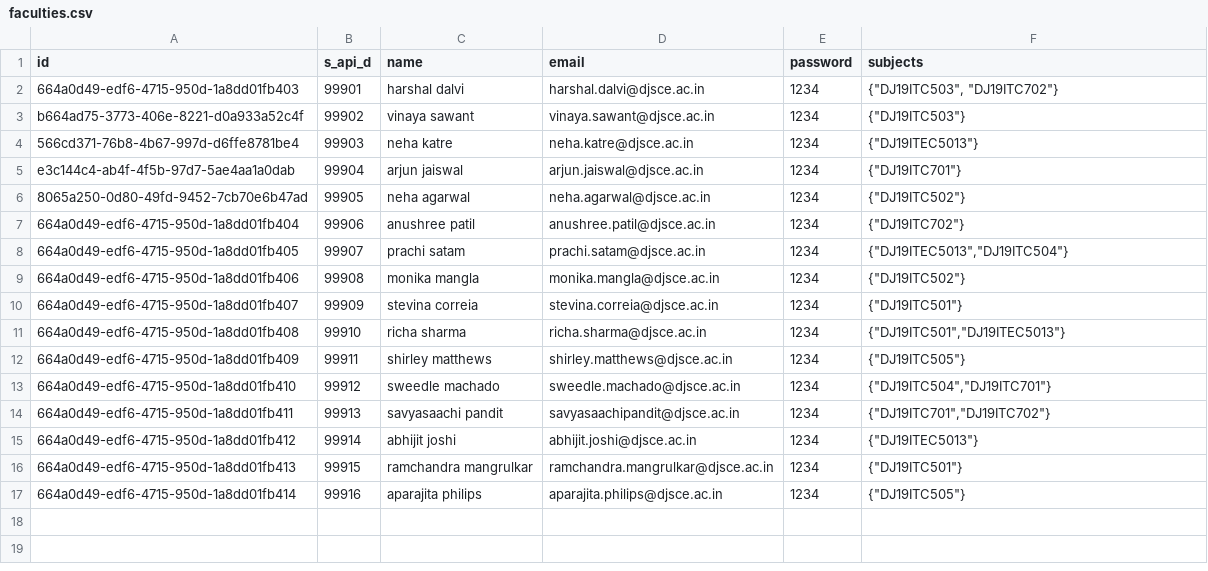
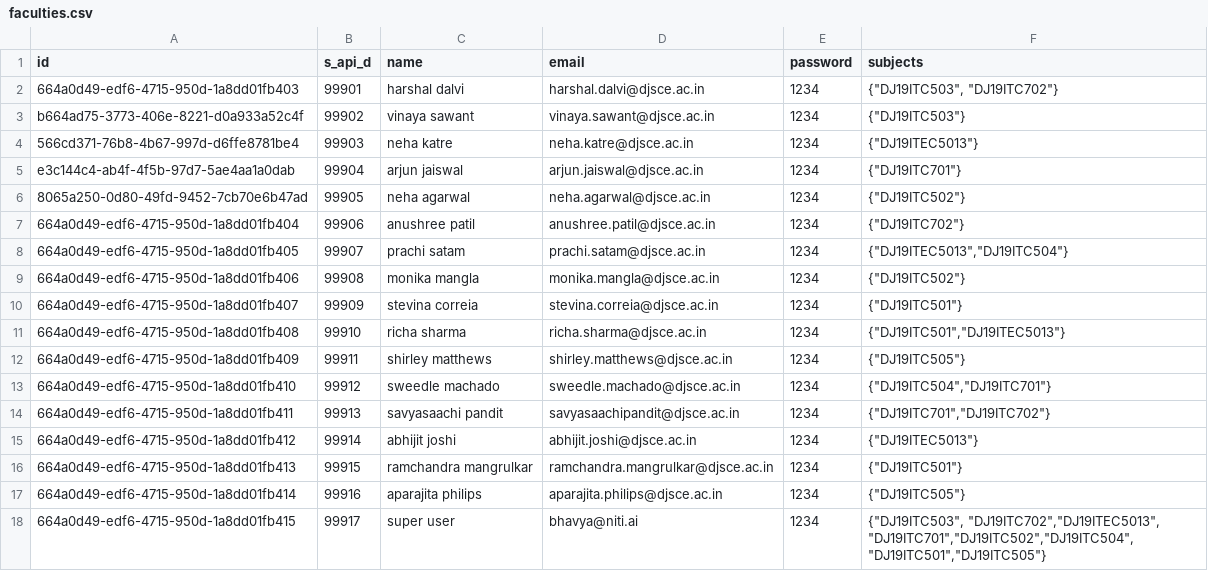
Before and after one commit to ishaan812/attendance-Backend, a CSV file: scripts/faculties.csv, drawn as a sheet.

```diff
--- a/scripts/faculties.csv
+++ b/scripts/faculties.csv
@@ -17 +17,2 @@ e3c144c4-ab4f-4f5b-97d7-5ae4aa1a0dab,99904,arjun jaiswal,arjun.jaiswal@djsce.ac.
 664a0d49-edf6-4715-950d-1a8dd01fb414,99916,aparajita philips,aparajita.philips@djsce.ac.in,1234,"{""DJ19ITC505""}"
+664a0d49-edf6-4715-950d-1a8dd01fb415,99917,super user,bhavya@niti.ai,1234,"{""DJ19ITC503"", ""DJ19ITC702"",""DJ19ITEC5013"", ""DJ19ITC701"",""DJ19ITC502"",""DJ19ITC504"",""DJ19ITC501"",""DJ19ITC505""}"
```
Also changed, not shown: 1 other file.
